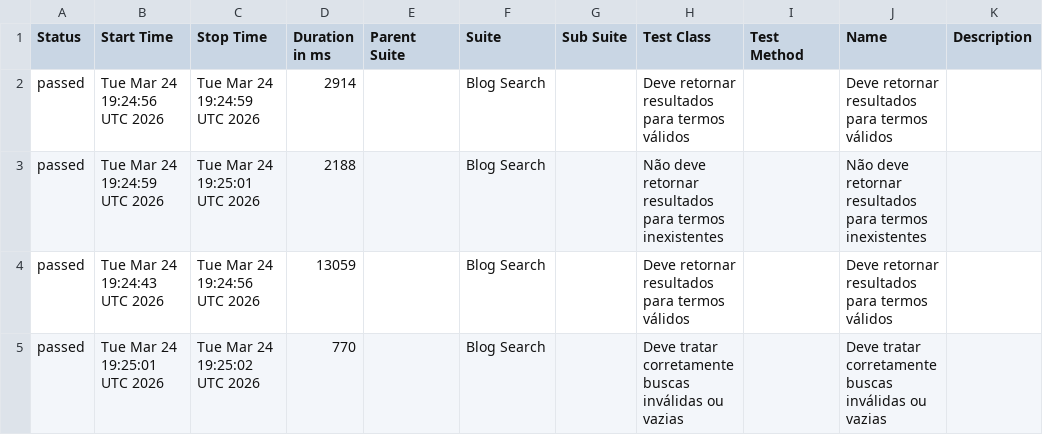
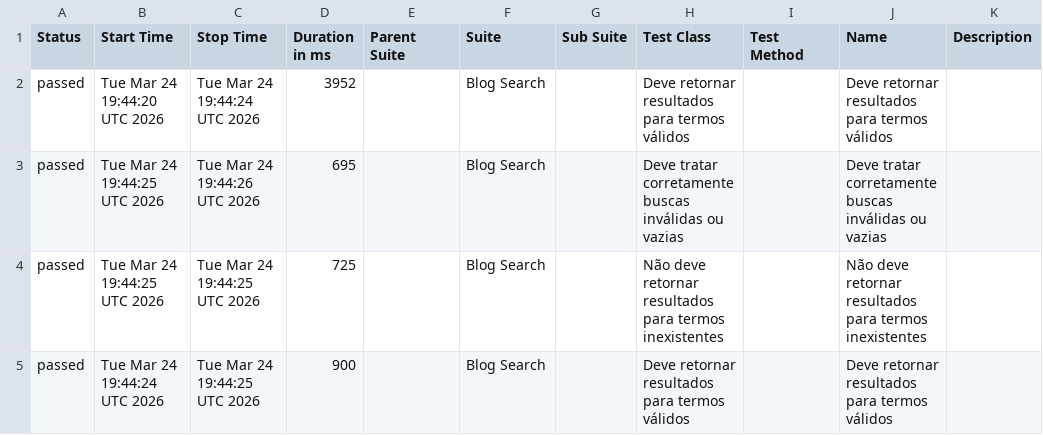
Before and after one commit to Gilvando21/qa-automation-b-ag, a CSV file: data/suites.csv, drawn as a sheet.

```diff
--- a/data/suites.csv
+++ b/data/suites.csv
@@ -1,5 +1,5 @@
 "Status","Start Time","Stop Time","Duration in ms","Parent Suite","Suite","Sub Suite","Test Class","Test Method","Name","Description"
-"passed","Tue Mar 24 19:24:56 UTC 2026","Tue Mar 24 19:24:59 UTC 2026","2914","","Blog Search","","Deve retornar resultados para termos válidos","","Deve retornar resultados para termos válidos",""
-"passed","Tue Mar 24 19:24:59 UTC 2026","Tue Mar 24 19:25:01 UTC 2026","2188","","Blog Search","","Não deve retornar resultados para termos inexistentes","","Não deve retornar resultados para termos inexistentes",""
-"passed","Tue Mar 24 19:24:43 UTC 2026","Tue Mar 24 19:24:56 UTC 2026","13059","","Blog Search","","Deve retornar resultados para termos válidos","","Deve retornar resultados para termos válidos",""
-"passed","Tue Mar 24 19:25:01 UTC 2026","Tue Mar 24 19:25:02 UTC 2026","770","","Blog Search","","Deve tratar corretamente buscas inválidas ou vazias","","Deve tratar corretamente buscas inválidas ou vazias",""
+"passed","Tue Mar 24 19:44:20 UTC 2026","Tue Mar 24 19:44:24 UTC 2026","3952","","Blog Search","","Deve retornar resultados para termos válidos","","Deve retornar resultados para termos válidos",""
+"passed","Tue Mar 24 19:44:25 UTC 2026","Tue Mar 24 19:44:26 UTC 2026","695","","Blog Search","","Deve tratar corretamente buscas inválidas ou vazias","","Deve tratar corretamente buscas inválidas ou vazias",""
+"passed","Tue Mar 24 19:44:25 UTC 2026","Tue Mar 24 19:44:25 UTC 2026","725","","Blog Search","","Não deve retornar resultados para termos inexistentes","","Não deve retornar resultados para termos inexistentes",""
+"passed","Tue Mar 24 19:44:24 UTC 2026","Tue Mar 24 19:44:25 UTC 2026","900","","Blog Search","","Deve retornar resultados para termos válidos","","Deve retornar resultados para termos válidos",""
```
Also changed, not shown: data/behaviors.csv, 21 other files.
